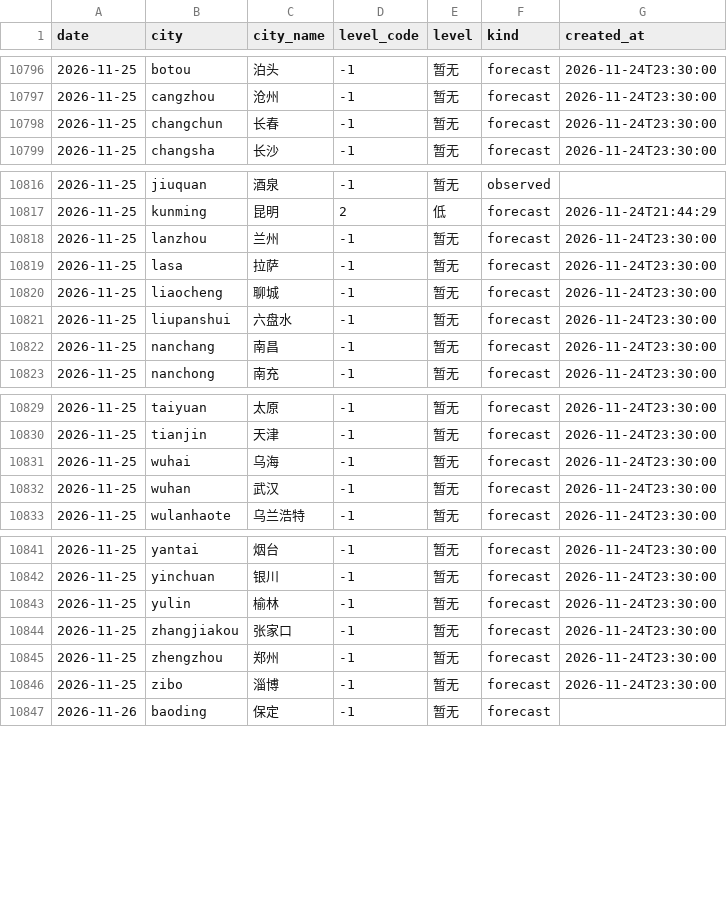
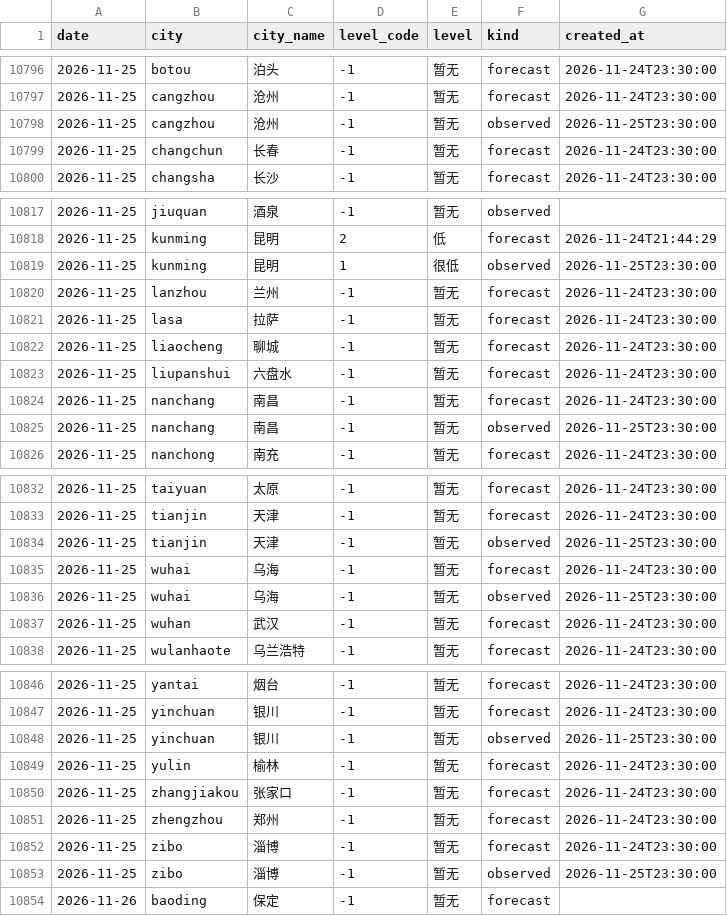
Before and after one commit to myysophia/pollen-sentinel, a CSV file: data/daily/pollen.csv, drawn as a sheet; only a part is shown, gaps mark what is left out; the diff names each change by its address in the sheet, - before the commit and + after, or states it on an @@ line.

```diff
--- a/data/daily/pollen.csv
+++ b/data/daily/pollen.csv
+row 10798: 2026-11-25 | cangzhou | 沧州 | -1 | 暂无 | observed | 2026-11-25T23:30:00
+row 10819: 2026-11-25 | kunming | 昆明 | 1 | 很低 | observed | 2026-11-25T23:30:00
+row 10825: 2026-11-25 | nanchang | 南昌 | -1 | 暂无 | observed | 2026-11-25T23:30:00
+row 10834: 2026-11-25 | tianjin | 天津 | -1 | 暂无 | observed | 2026-11-25T23:30:00
+row 10836: 2026-11-25 | wuhai | 乌海 | -1 | 暂无 | observed | 2026-11-25T23:30:00
+row 10848: 2026-11-25 | yinchuan | 银川 | -1 | 暂无 | observed | 2026-11-25T23:30:00
+row 10853: 2026-11-25 | zibo | 淄博 | -1 | 暂无 | observed | 2026-11-25T23:30:00
```
Also changed, not shown: data/daily/weather.csv, 12 other files.
